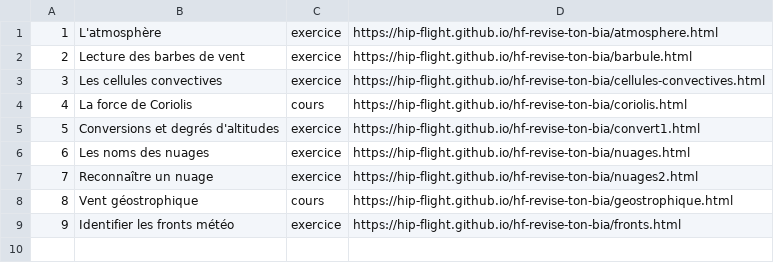
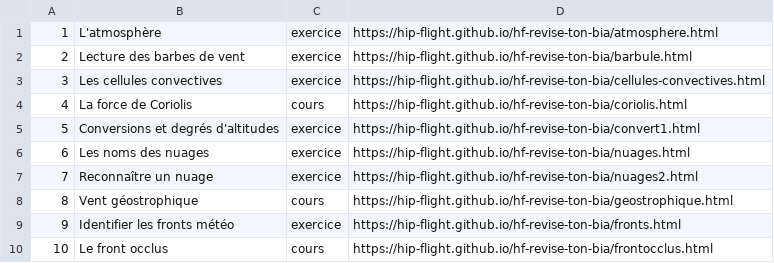
Before and after one commit to hip-flight/hf-revise-ton-bia, a CSV file: data.csv, drawn as a sheet; the diff names each change by its address in the sheet, - before the commit and + after, or states it on an @@ line.

Commit message:
Update data.csv

```diff
--- a/data.csv
+++ b/data.csv
+row 10: 10 | Le front occlus | cours | https://hip-flight.github.io/hf-revise-ton-bia/frontocclus.html
```
